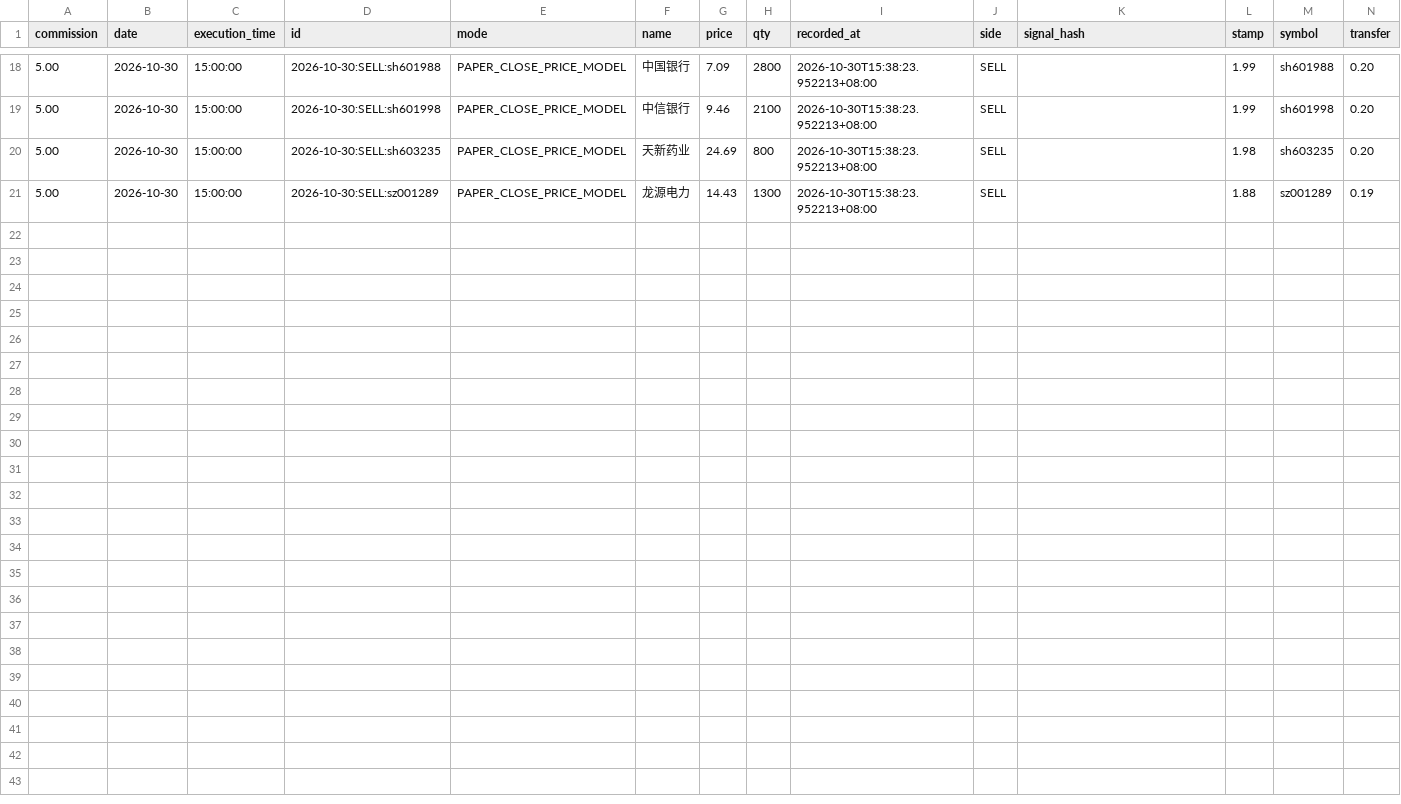
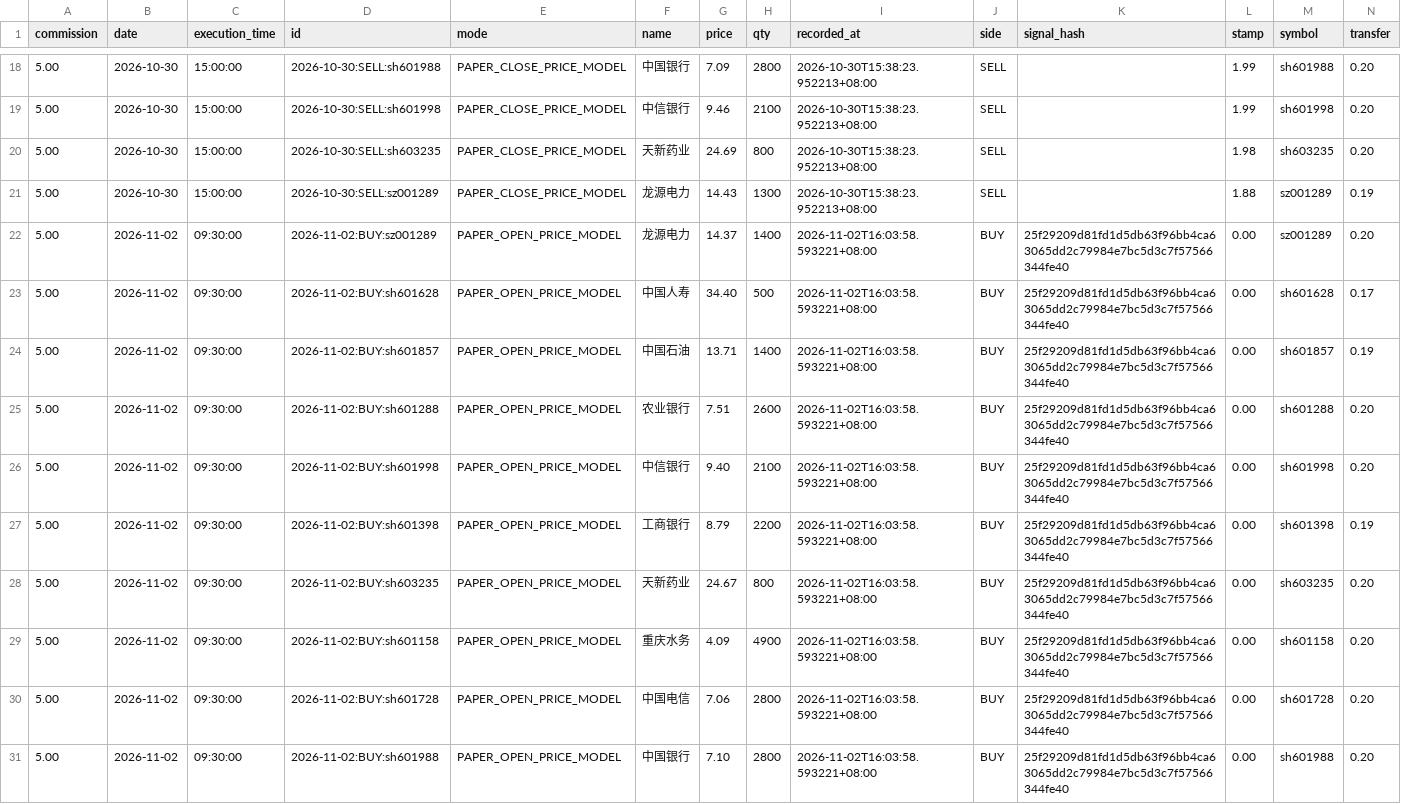
Before and after one commit to Bowen389/huanshoul, a CSV file: data/orders.csv, drawn as a sheet; only a part is shown, gaps mark what is left out; rows hold the shown columns only; the diff names each change by its address in the sheet, - before the commit and + after, or states it on an @@ line.

```diff
--- a/data/orders.csv
+++ b/data/orders.csv
+row 22: 5.00 | 2026-11-02 | 09:30:00 | 2026-11-02:BUY:sz001289 | PAPER_OPEN_PRICE_MODEL | 龙源电力 | 14.37 | 1400 | 2026-11-02T16:03:58.593221+08:00 | BUY | 25f29209d81fd1d5db63f96bb4ca63065dd2c79984e7bc5d3c7f57566344fe40 | 0.00 | sz001289 | 0.20
+row 23: 5.00 | 2026-11-02 | 09:30:00 | 2026-11-02:BUY:sh601628 | PAPER_OPEN_PRICE_MODEL | 中国人寿 | 34.40 | 500 | 2026-11-02T16:03:58.593221+08:00 | BUY | 25f29209d81fd1d5db63f96bb4ca63065dd2c79984e7bc5d3c7f57566344fe40 | 0.00 | sh601628 | 0.17
+row 24: 5.00 | 2026-11-02 | 09:30:00 | 2026-11-02:BUY:sh601857 | PAPER_OPEN_PRICE_MODEL | 中国石油 | 13.71 | 1400 | 2026-11-02T16:03:58.593221+08:00 | BUY | 25f29209d81fd1d5db63f96bb4ca63065dd2c79984e7bc5d3c7f57566344fe40 | 0.00 | sh601857 | 0.19
+row 25: 5.00 | 2026-11-02 | 09:30:00 | 2026-11-02:BUY:sh601288 | PAPER_OPEN_PRICE_MODEL | 农业银行 | 7.51 | 2600 | 2026-11-02T16:03:58.593221+08:00 | BUY | 25f29209d81fd1d5db63f96bb4ca63065dd2c79984e7bc5d3c7f57566344fe40 | 0.00 | sh601288 | 0.20
+row 26: 5.00 | 2026-11-02 | 09:30:00 | 2026-11-02:BUY:sh601998 | PAPER_OPEN_PRICE_MODEL | 中信银行 | 9.40 | 2100 | 2026-11-02T16:03:58.593221+08:00 | BUY | 25f29209d81fd1d5db63f96bb4ca63065dd2c79984e7bc5d3c7f57566344fe40 | 0.00 | sh601998 | 0.20
+row 27: 5.00 | 2026-11-02 | 09:30:00 | 2026-11-02:BUY:sh601398 | PAPER_OPEN_PRICE_MODEL | 工商银行 | 8.79 | 2200 | 2026-11-02T16:03:58.593221+08:00 | BUY | 25f29209d81fd1d5db63f96bb4ca63065dd2c79984e7bc5d3c7f57566344fe40 | 0.00 | sh601398 | 0.19
+row 28: 5.00 | 2026-11-02 | 09:30:00 | 2026-11-02:BUY:sh603235 | PAPER_OPEN_PRICE_MODEL | 天新药业 | 24.67 | 800 | 2026-11-02T16:03:58.593221+08:00 | BUY | 25f29209d81fd1d5db63f96bb4ca63065dd2c79984e7bc5d3c7f57566344fe40 | 0.00 | sh603235 | 0.20
+row 29: 5.00 | 2026-11-02 | 09:30:00 | 2026-11-02:BUY:sh601158 | PAPER_OPEN_PRICE_MODEL | 重庆水务 | 4.09 | 4900 | 2026-11-02T16:03:58.593221+08:00 | BUY | 25f29209d81fd1d5db63f96bb4ca63065dd2c79984e7bc5d3c7f57566344fe40 | 0.00 | sh601158 | 0.20
+row 30: 5.00 | 2026-11-02 | 09:30:00 | 2026-11-02:BUY:sh601728 | PAPER_OPEN_PRICE_MODEL | 中国电信 | 7.06 | 2800 | 2026-11-02T16:03:58.593221+08:00 | BUY | 25f29209d81fd1d5db63f96bb4ca63065dd2c79984e7bc5d3c7f57566344fe40 | 0.00 | sh601728 | 0.20
+row 31: 5.00 | 2026-11-02 | 09:30:00 | 2026-11-02:BUY:sh601988 | PAPER_OPEN_PRICE_MODEL | 中国银行 | 7.10 | 2800 | 2026-11-02T16:03:58.593221+08:00 | BUY | 25f29209d81fd1d5db63f96bb4ca63065dd2c79984e7bc5d3c7f57566344fe40 | 0.00 | sh601988 | 0.20
```
Also changed, not shown: data/equity.csv, 7 other files.
